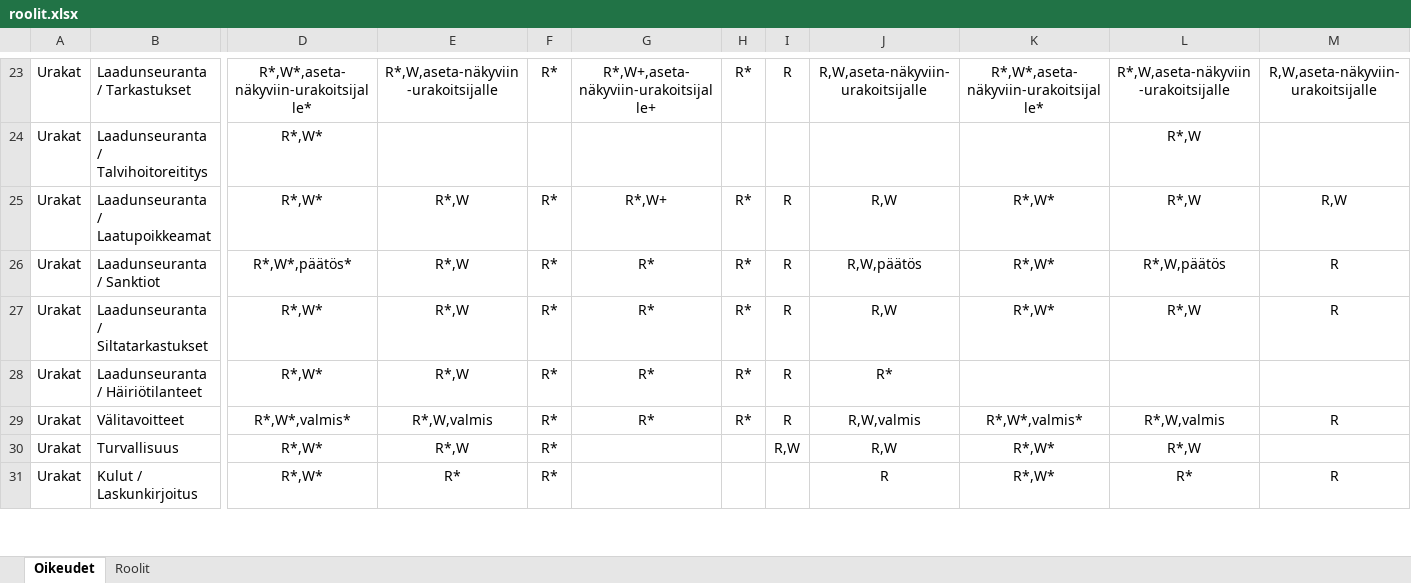
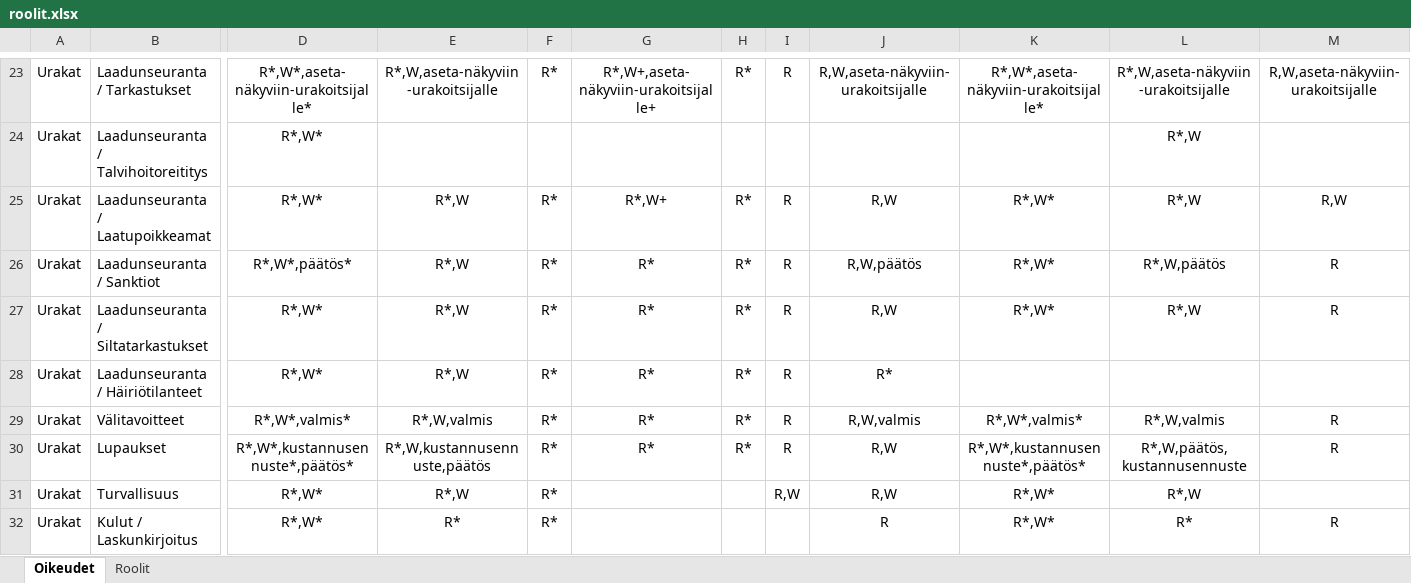
Before and after one commit to finnishtransportagency/harja, an Excel workbook: resources/roolit.xlsx, sheet Oikeudet, drawn as a sheet; only a part is shown, gaps mark what is left out; values as stored, in another font and other column widths than the file's, no borders; rows hold the shown columns only; the diff names each change by its address in the sheet, - before the commit and + after, or states it on an @@ line.

Commit message:
Lisää lupaukset oikeudet exceliin

```diff
--- a/resources/roolit.xlsx (sheet Oikeudet)
+++ b/resources/roolit.xlsx (sheet Oikeudet)
+row 30: Urakat | Lupaukset | R*,W*,kustannusennuste*,päätös* | R*,W,kustannusennuste,päätös | R* | R* | R* | R | R,W | R*,W*,kustannusennuste*,päätös* | R*,W,päätös,kustannusennuste | R
```
